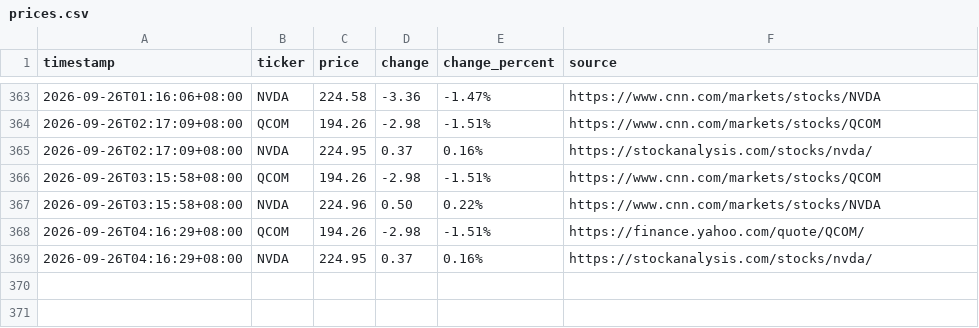
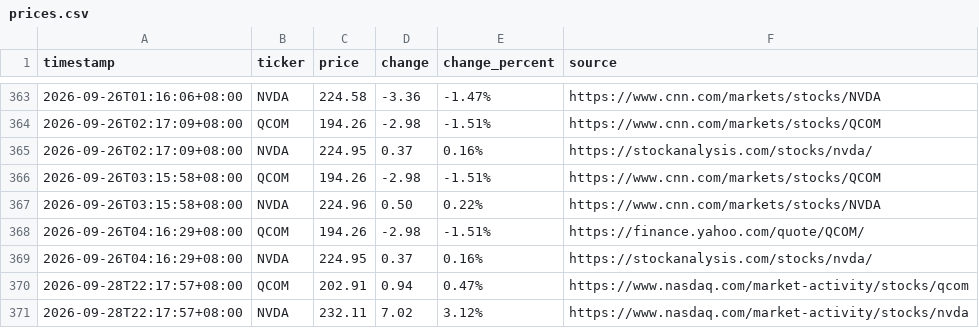
Before and after one commit to JeffLo21/test_repo, a CSV file: prices.csv, drawn as a sheet; only a part is shown, gaps mark what is left out; the diff names each change by its address in the sheet, - before the commit and + after, or states it on an @@ line.

```diff
--- a/prices.csv
+++ b/prices.csv
+row 370: 2026-09-28T22:17:57+08:00 | QCOM | 202.91 | 0.94 | 0.47% | https://www.nasdaq.com/market-activity/stocks/qcom
+row 371: 2026-09-28T22:17:57+08:00 | NVDA | 232.11 | 7.02 | 3.12% | https://www.nasdaq.com/market-activity/stocks/nvda
```
